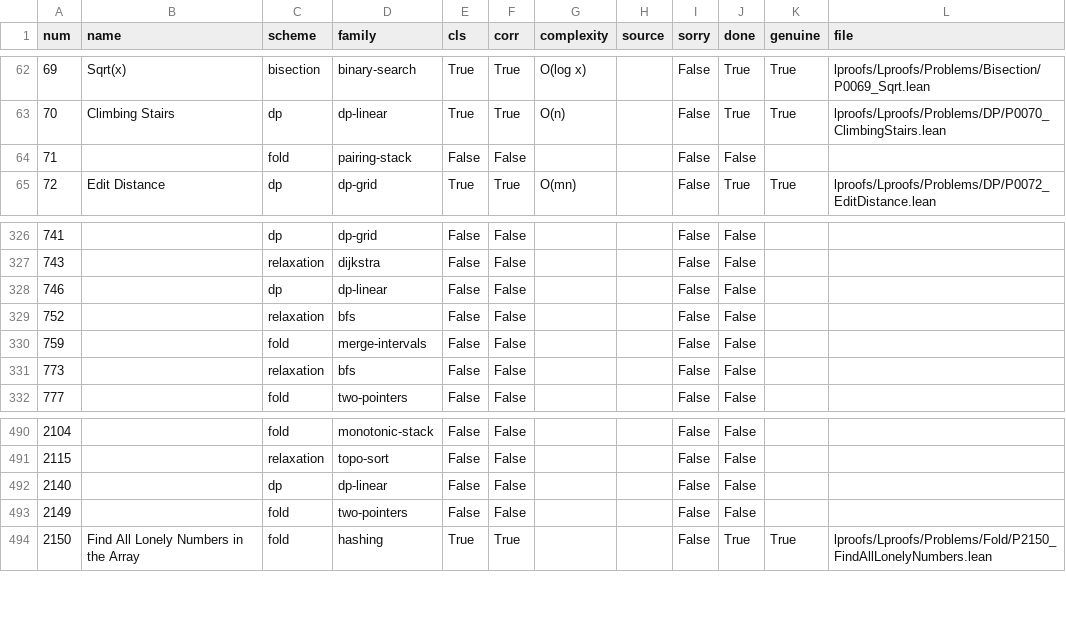
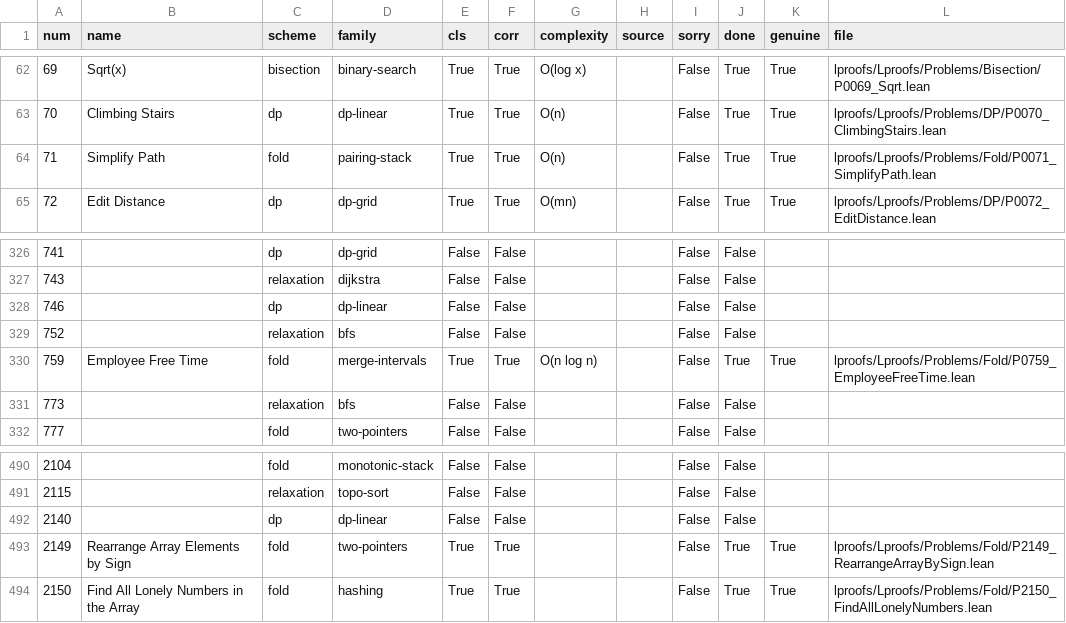
Before and after one commit to corsur/swarm-tips, a CSV file: research/wide-but-shallow/data/certs.csv, drawn as a sheet; only a part is shown, gaps mark what is left out.

```diff
--- a/research/wide-but-shallow/data/certs.csv
+++ b/research/wide-but-shallow/data/certs.csv
@@ -63,3 +63,3 @@ num,name,scheme,family,cls,corr,complexity,source,sorry,done,genuine,file
 70,Climbing Stairs,dp,dp-linear,True,True,O(n),,False,True,True,lproofs/Lproofs/Problems/DP/P0070_ClimbingStairs.lean
-71,,fold,pairing-stack,False,False,,,False,False,,
+71,Simplify Path,fold,pairing-stack,True,True,O(n),,False,True,True,lproofs/Lproofs/Problems/Fold/P0071_SimplifyPath.lean
 72,Edit Distance,dp,dp-grid,True,True,O(mn),,False,True,True,lproofs/Lproofs/Problems/DP/P0072_EditDistance.lean
@@ -329,3 +329,3 @@ num,name,scheme,family,cls,corr,complexity,source,sorry,done,genuine,file
 752,,relaxation,bfs,False,False,,,False,False,,
-759,,fold,merge-intervals,False,False,,,False,False,,
+759,Employee Free Time,fold,merge-intervals,True,True,O(n log n),,False,True,True,lproofs/Lproofs/Problems/Fold/P0759_EmployeeFreeTime.lean
 773,,relaxation,bfs,False,False,,,False,False,,
@@ -492,3 +492,3 @@ num,name,scheme,family,cls,corr,complexity,source,sorry,done,genuine,file
 2140,,dp,dp-linear,False,False,,,False,False,,
-2149,,fold,two-pointers,False,False,,,False,False,,
+2149,Rearrange Array Elements by Sign,fold,two-pointers,True,True,,,False,True,True,lproofs/Lproofs/Problems/Fold/P2149_RearrangeArrayBySign.lean
 2150,Find All Lonely Numbers in the Array,fold,hashing,True,True,,,False,True,True,lproofs/Lproofs/Problems/Fold/P2150_FindAllLonelyNumbers.lean
```
Also changed, not shown: research/wide-but-shallow/data/sample.csv, 4 other files.
